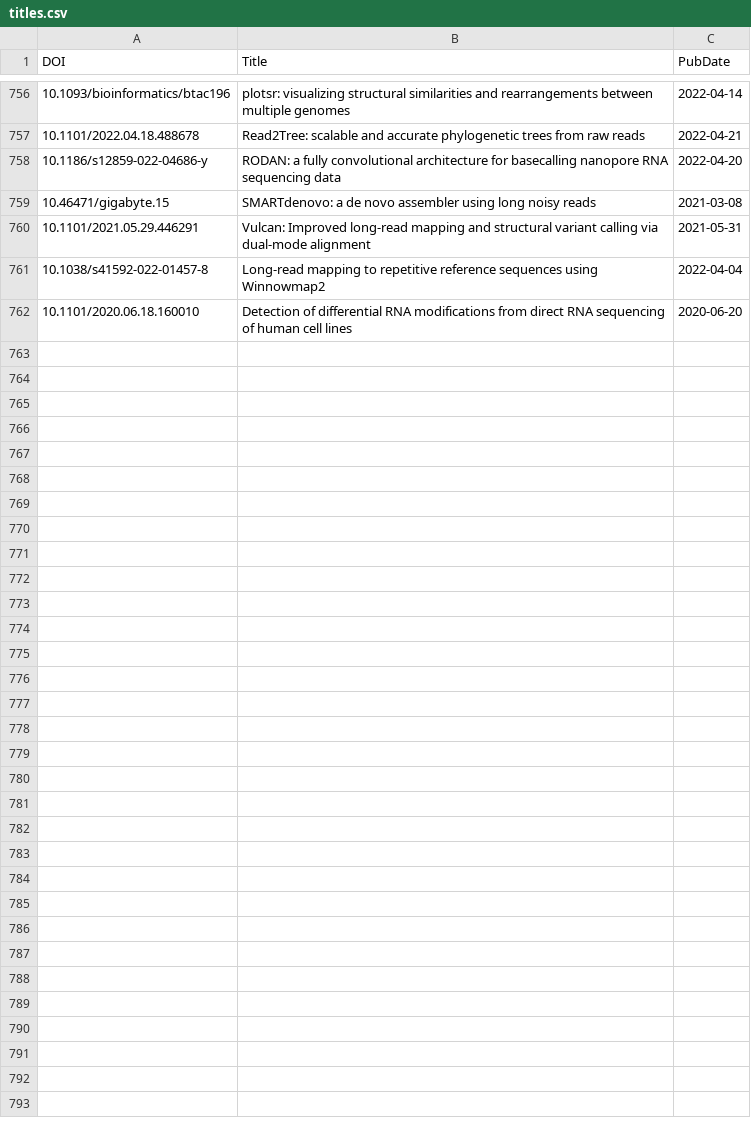
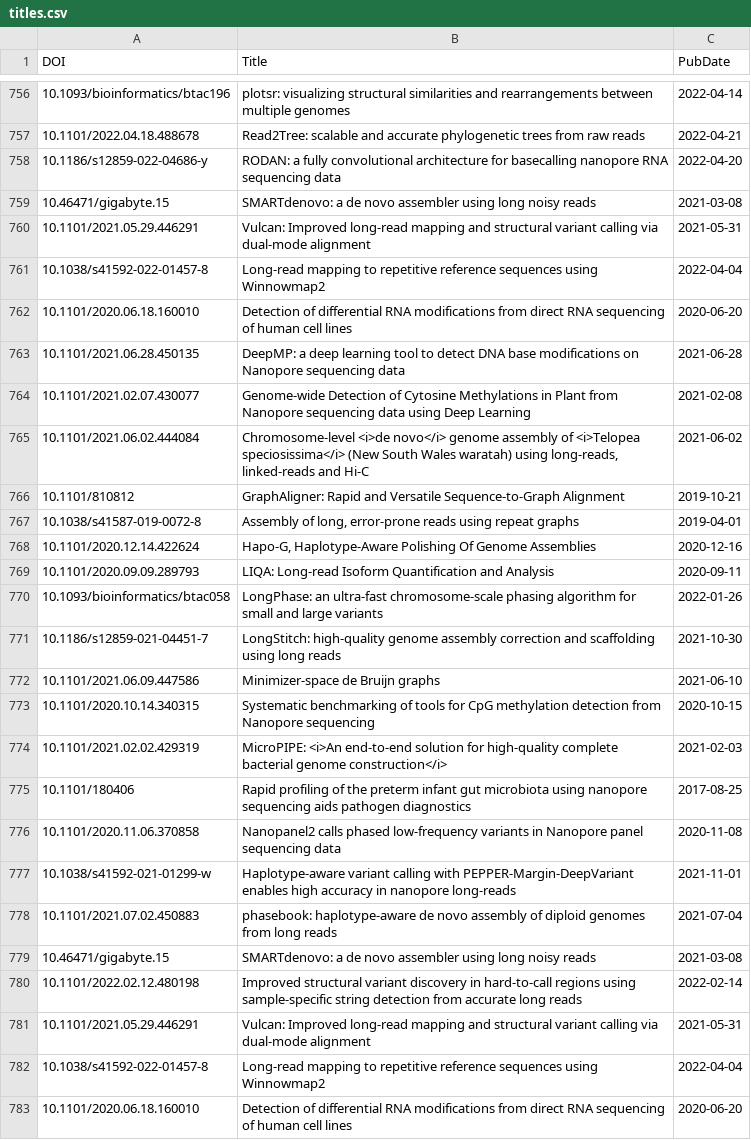
Before and after one commit to mritchielab/long_read_tools, a CSV file: docs/data/titles.csv, drawn as a sheet; only a part is shown, gaps mark what is left out; the diff names each change by its address in the sheet, - before the commit and + after, or states it on an @@ line.

Commit message:
28April22 | last tool svdss

```diff
--- a/docs/data/titles.csv
+++ b/docs/data/titles.csv
+row 763: 10.1101/2021.06.28.450135 | DeepMP: a deep learning tool to detect DNA base modifications on Nanopore sequencing data | 2021-06-28
+row 764: 10.1101/2021.02.07.430077 | Genome-wide Detection of Cytosine Methylations in Plant from Nanopore sequencing data using Deep Learning | 2021-02-08
+row 765: 10.1101/2021.06.02.444084 | Chromosome-level <i>de novo</i> genome assembly of <i>Telopea speciosissima</i> (New South Wales waratah) using long-reads, linked-reads and Hi-C | 2021-06-02
+row 766: 10.1101/810812 | GraphAligner: Rapid and Versatile Sequence-to-Graph Alignment | 2019-10-21
+row 767: 10.1038/s41587-019-0072-8 | Assembly of long, error-prone reads using repeat graphs | 2019-04-01
+row 768: 10.1101/2020.12.14.422624 | Hapo-G, Haplotype-Aware Polishing Of Genome Assemblies | 2020-12-16
+row 769: 10.1101/2020.09.09.289793 | LIQA: Long-read Isoform Quantification and Analysis | 2020-09-11
+row 770: 10.1093/bioinformatics/btac058 | LongPhase: an ultra-fast chromosome-scale phasing algorithm for small and large variants | 2022-01-26
+row 771: 10.1186/s12859-021-04451-7 | LongStitch: high-quality genome assembly correction and scaffolding using long reads | 2021-10-30
+row 772: 10.1101/2021.06.09.447586 | Minimizer-space de Bruijn graphs | 2021-06-10
+row 773: 10.1101/2020.10.14.340315 | Systematic benchmarking of tools for CpG methylation detection from Nanopore sequencing | 2020-10-15
+row 774: 10.1101/2021.02.02.429319 | MicroPIPE: <i>An end-to-end solution for high-quality complete bacterial genome construction</i> | 2021-02-03
+row 775: 10.1101/180406 | Rapid profiling of the preterm infant gut microbiota using nanopore sequencing aids pathogen diagnostics | 2017-08-25
+row 776: 10.1101/2020.11.06.370858 | Nanopanel2 calls phased low-frequency variants in Nanopore panel sequencing data | 2020-11-08
+row 777: 10.1038/s41592-021-01299-w | Haplotype-aware variant calling with PEPPER-Margin-DeepVariant enables high accuracy in nanopore long-reads | 2021-11-01
+row 778: 10.1101/2021.07.02.450883 | phasebook: haplotype-aware de novo assembly of diploid genomes from long reads | 2021-07-04
+row 779: 10.46471/gigabyte.15 | SMARTdenovo: a de novo assembler using long noisy reads | 2021-03-08
+row 780: 10.1101/2022.02.12.480198 | Improved structural variant discovery in hard-to-call regions using sample-specific string detection from accurate long reads | 2022-02-14
+row 781: 10.1101/2021.05.29.446291 | Vulcan: Improved long-read mapping and structural variant calling via dual-mode alignment | 2021-05-31
+row 782: 10.1038/s41592-022-01457-8 | Long-read mapping to repetitive reference sequences using Winnowmap2 | 2022-04-04
+row 783: 10.1101/2020.06.18.160010 | Detection of differential RNA modifications from direct RNA sequencing of human cell lines | 2020-06-20
```
Also changed, not shown: long_read_tools_master.csv, 25 other files.
